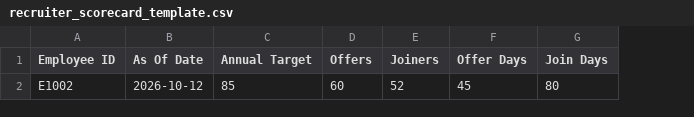
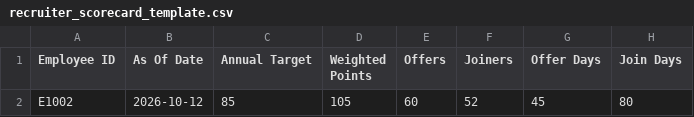
Before and after one commit to ranjiphd-cyber/AI-training, a CSV file: ta-performance-system/templates/recruiter_scorecard_template.csv, drawn as a sheet; only a part is shown; the diff names each change by its address in the sheet, - before the commit and + after, or states it on an @@ line.

```diff
--- a/ta-performance-system/templates/recruiter_scorecard_template.csv
+++ b/ta-performance-system/templates/recruiter_scorecard_template.csv
+column D (Weighted Points), row 2: 105
```
Also changed, not shown: 9 other files.
